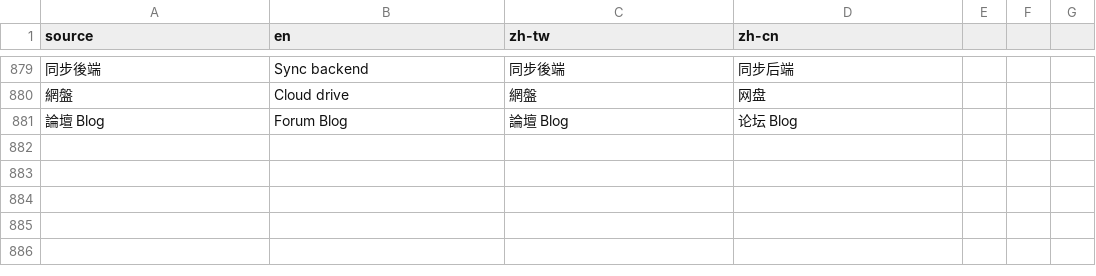
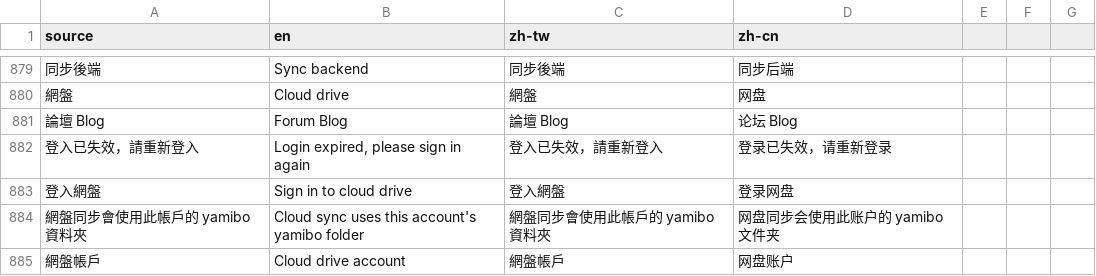
Before and after one commit to LittleSurvival/yamibo-app, a CSV file: i18n/glossary.csv, drawn as a sheet; only a part is shown, gaps mark what is left out; the diff names each change by its address in the sheet, - before the commit and + after, or states it on an @@ line.

Commit message:
feat: 网盘凭证加密落盘 + 登录检测 + 过期自动重登
- 新增 EncryptedSettingsStore（AndroidX Security Crypto，AES256-GCM，Keystore），Android 网盘凭证改存加密 store
- AppSettingsRepository 新增 panCloudPassword；shouldSkipSetting 黑名单加入 pancloudpassword（不進备份）
- PanCloudAccountRepository 增加会话状态（Active/LoggedOut/Expired/Unknown）+ sessionState StateFlow
- restoreSession/refreshAccessToken 遇 refresh 401 → 用保存密码自动重登；密码失效标记 Expired
- 云端同步页选网盘后端时显示账号区（登录/注册/登出，复用共享 CloudLoginDialog）
- 备份页/云端同步页进入时主动检测会话状态
- iOS 暂不动（保持 NSUserDefaults）
- 文档：pan-cloud-auth-plan.md、pan-cloud-credential-encryption-plan.md

```diff
--- a/i18n/glossary.csv
+++ b/i18n/glossary.csv
+row 882: 登入已失效，請重新登入 | Login expired, please sign in again | 登入已失效，請重新登入 | 登录已失效，请重新登录
+row 883: 登入網盤 | Sign in to cloud drive | 登入網盤 | 登录网盘
+row 884: 網盤同步會使用此帳戶的 yamibo 資料夾 | Cloud sync uses this account's yamibo folder | 網盤同步會使用此帳戶的 yamibo 資料夾 | 网盘同步会使用此账户的 yamibo 文件夹
+row 885: 網盤帳戶 | Cloud drive account | 網盤帳戶 | 网盘账户
```
Also changed, not shown: 16 other files.
